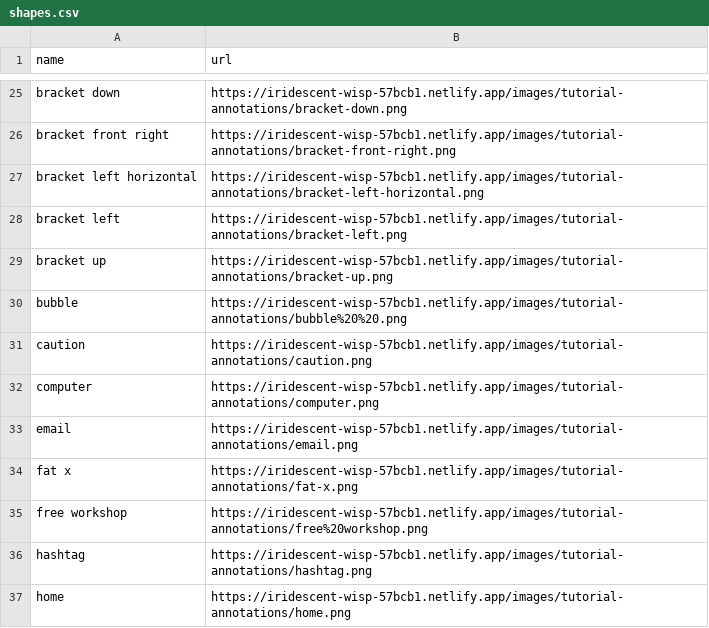
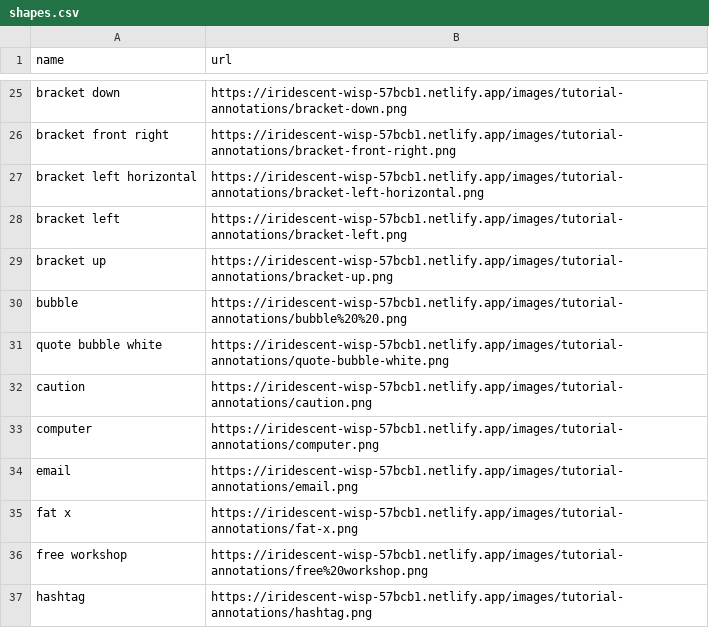
Before and after one commit to stenohacker/mh_media, a CSV file: shapes.csv, drawn as a sheet; only a part is shown, gaps mark what is left out; the shorter side is filled out with more unchanged rows.

```diff
--- a/shapes.csv
+++ b/shapes.csv
@@ -30,2 +30,3 @@ bracket up,https://iridescent-wisp-57bcb1.netlify.app/images/tutorial-annotation
 bubble,https://iridescent-wisp-57bcb1.netlify.app/images/tutorial-annotations/bubble%20%20.png
+quote bubble white,https://iridescent-wisp-57bcb1.netlify.app/images/tutorial-annotations/quote-bubble-white.png
 caution,https://iridescent-wisp-57bcb1.netlify.app/images/tutorial-annotations/caution.png
```
Also changed, not shown: 13 other files.
